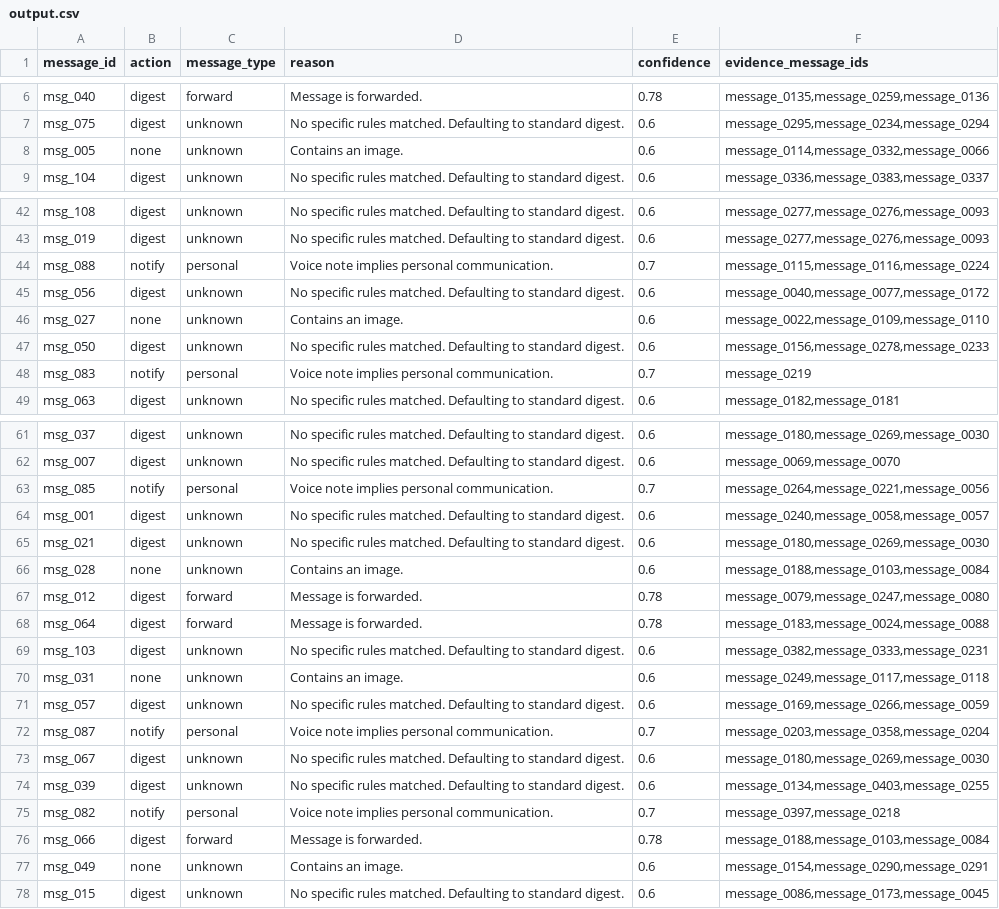
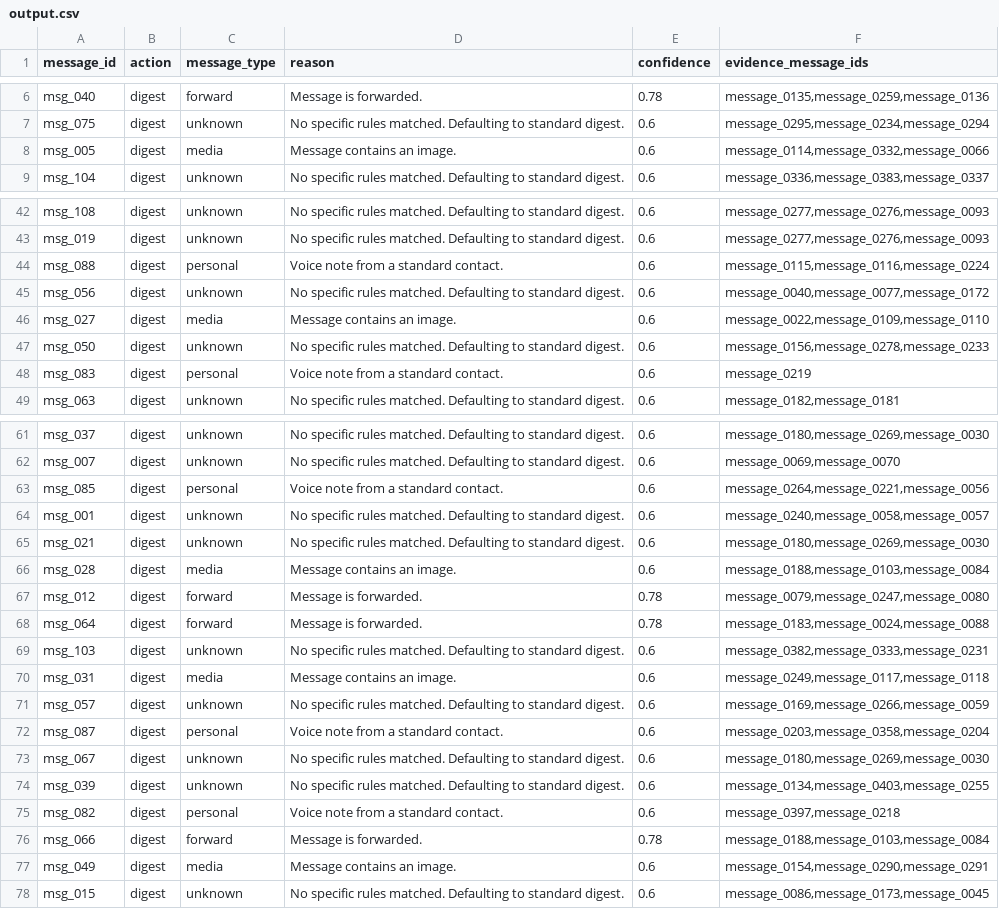
Before and after one commit to LuckyCoder07/Message-Notification-Router, a CSV file: message-router/outputs/output.csv, drawn as a sheet; only a part is shown, gaps mark what is left out; the diff covers the shown part only.

Commit message:
Improve output quality

```diff
--- a/message-router/outputs/output.csv
+++ b/message-router/outputs/output.csv
@@ -7,3 +7,3 @@ msg_040,digest,forward,Message is forwarded.,0.78,"message_0135,message_0259,mes
 msg_075,digest,unknown,No specific rules matched. Defaulting to standard digest.,0.6,"message_0295,message_0234,message_0294"
-msg_005,none,unknown,Contains an image.,0.6,"message_0114,message_0332,message_0066"
+msg_005,digest,media,Message contains an image.,0.6,"message_0114,message_0332,message_0066"
 msg_104,digest,unknown,No specific rules matched. Defaulting to standard digest.,0.6,"message_0336,message_0383,message_0337"
@@ -43,7 +43,7 @@ msg_108,digest,unknown,No specific rules matched. Defaulting to standard digest.
 msg_019,digest,unknown,No specific rules matched. Defaulting to standard digest.,0.6,"message_0277,message_0276,message_0093"
-msg_088,notify,personal,Voice note implies personal communication.,0.7,"message_0115,message_0116,message_0224"
+msg_088,digest,personal,Voice note from a standard contact.,0.6,"message_0115,message_0116,message_0224"
 msg_056,digest,unknown,No specific rules matched. Defaulting to standard digest.,0.6,"message_0040,message_0077,message_0172"
-msg_027,none,unknown,Contains an image.,0.6,"message_0022,message_0109,message_0110"
+msg_027,digest,media,Message contains an image.,0.6,"message_0022,message_0109,message_0110"
 msg_050,digest,unknown,No specific rules matched. Defaulting to standard digest.,0.6,"message_0156,message_0278,message_0233"
-msg_083,notify,personal,Voice note implies personal communication.,0.7,message_0219
+msg_083,digest,personal,Voice note from a standard contact.,0.6,message_0219
 msg_063,digest,unknown,No specific rules matched. Defaulting to standard digest.,0.6,"message_0182,message_0181"
@@ -62,6 +62,6 @@ msg_037,digest,unknown,No specific rules matched. Defaulting to standard digest.
 msg_007,digest,unknown,No specific rules matched. Defaulting to standard digest.,0.6,"message_0069,message_0070"
-msg_085,notify,personal,Voice note implies personal communication.,0.7,"message_0264,message_0221,message_0056"
+msg_085,digest,personal,Voice note from a standard contact.,0.6,"message_0264,message_0221,message_0056"
 msg_001,digest,unknown,No specific rules matched. Defaulting to standard digest.,0.6,"message_0240,message_0058,message_0057"
 msg_021,digest,unknown,No specific rules matched. Defaulting to standard digest.,0.6,"message_0180,message_0269,message_0030"
-msg_028,none,unknown,Contains an image.,0.6,"message_0188,message_0103,message_0084"
+msg_028,digest,media,Message contains an image.,0.6,"message_0188,message_0103,message_0084"
 msg_012,digest,forward,Message is forwarded.,0.78,"message_0079,message_0247,message_0080"
@@ -69,10 +69,10 @@ msg_064,digest,forward,Message is forwarded.,0.78,"message_0183,message_0024,mes
 msg_103,digest,unknown,No specific rules matched. Defaulting to standard digest.,0.6,"message_0382,message_0333,message_0231"
-msg_031,none,unknown,Contains an image.,0.6,"message_0249,message_0117,message_0118"
+msg_031,digest,media,Message contains an image.,0.6,"message_0249,message_0117,message_0118"
 msg_057,digest,unknown,No specific rules matched. Defaulting to standard digest.,0.6,"message_0169,message_0266,message_0059"
-msg_087,notify,personal,Voice note implies personal communication.,0.7,"message_0203,message_0358,message_0204"
+msg_087,digest,personal,Voice note from a standard contact.,0.6,"message_0203,message_0358,message_0204"
 msg_067,digest,unknown,No specific rules matched. Defaulting to standard digest.,0.6,"message_0180,message_0269,message_0030"
 msg_039,digest,unknown,No specific rules matched. Defaulting to standard digest.,0.6,"message_0134,message_0403,message_0255"
-msg_082,notify,personal,Voice note implies personal communication.,0.7,"message_0397,message_0218"
+msg_082,digest,personal,Voice note from a standard contact.,0.6,"message_0397,message_0218"
 msg_066,digest,forward,Message is forwarded.,0.78,"message_0188,message_0103,message_0084"
-msg_049,none,unknown,Contains an image.,0.6,"message_0154,message_0290,message_0291"
+msg_049,digest,media,Message contains an image.,0.6,"message_0154,message_0290,message_0291"
 msg_015,digest,unknown,No specific rules matched. Defaulting to standard digest.,0.6,"message_0086,message_0173,message_0045"
```
Also changed, not shown: 18 edited cells elsewhere in this file, 1 other file.
